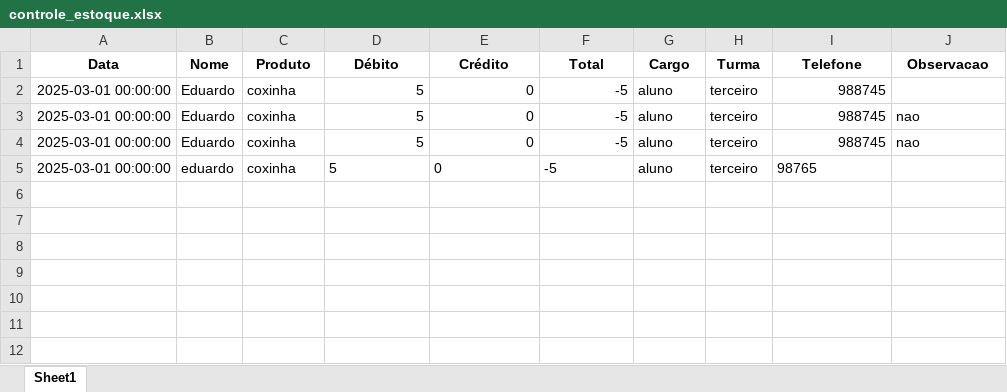
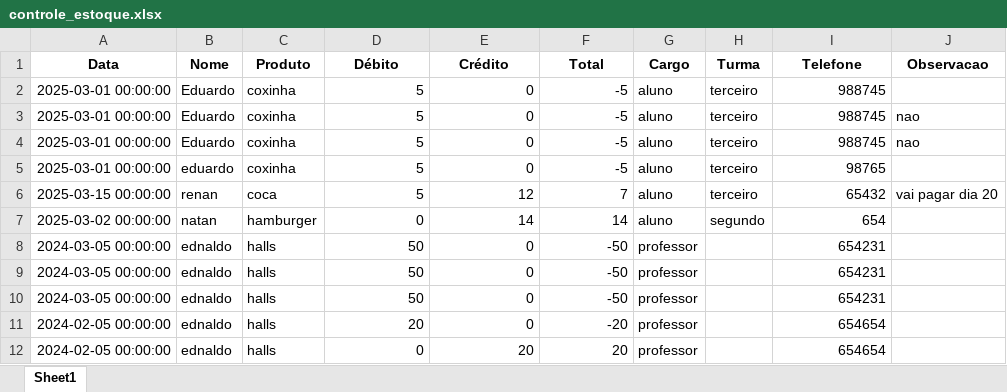
Before and after one commit to natansales221/Cantina, an Excel workbook: db/controle_estoque.xlsx, sheet Sheet1, drawn as a sheet; values as stored, in another font and other column widths than the file's, no borders; the diff names each change by its address in the sheet, - before the commit and + after, or states it on an @@ line.

```diff
--- a/db/controle_estoque.xlsx (sheet Sheet1)
+++ b/db/controle_estoque.xlsx (sheet Sheet1)
-D5:F5 alignment: left
+D5:F5 alignment: right
-I5 alignment: left
+I5 alignment: right
+row 6: 2025-03-15 00:00:00 | renan | coca | 5 | 12 | 7 | aluno | terceiro | 65432 | vai pagar dia 20
+row 7: 2025-03-02 00:00:00 | natan | hamburger | 0 | 14 | 14 | aluno | segundo | 654
+row 8: 2024-03-05 00:00:00 | ednaldo | halls | 50 | 0 | -50 | professor |  | 654231
+row 9: 2024-03-05 00:00:00 | ednaldo | halls | 50 | 0 | -50 | professor |  | 654231
+row 10: 2024-03-05 00:00:00 | ednaldo | halls | 50 | 0 | -50 | professor |  | 654231
+row 11: 2024-02-05 00:00:00 | ednaldo | halls | 20 | 0 | -20 | professor |  | 654654
+row 12: 2024-02-05 00:00:00 | ednaldo | halls | 0 | 20 | 20 | professor |  | 654654
```
Also changed, not shown: 9 other files.
